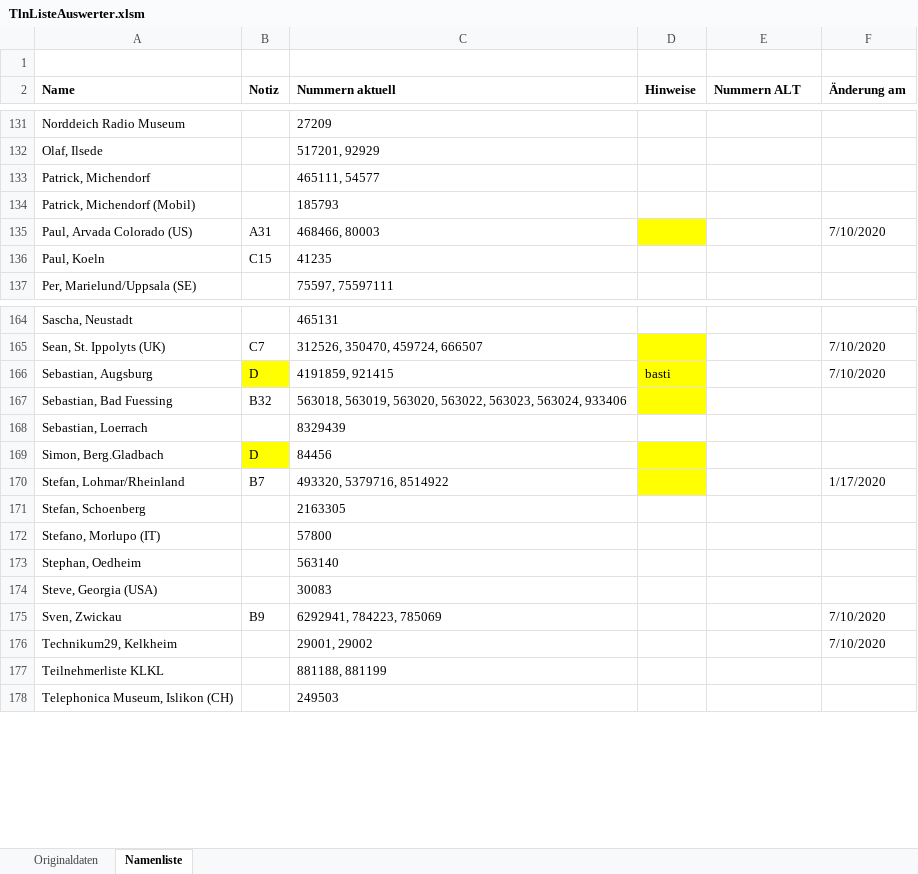
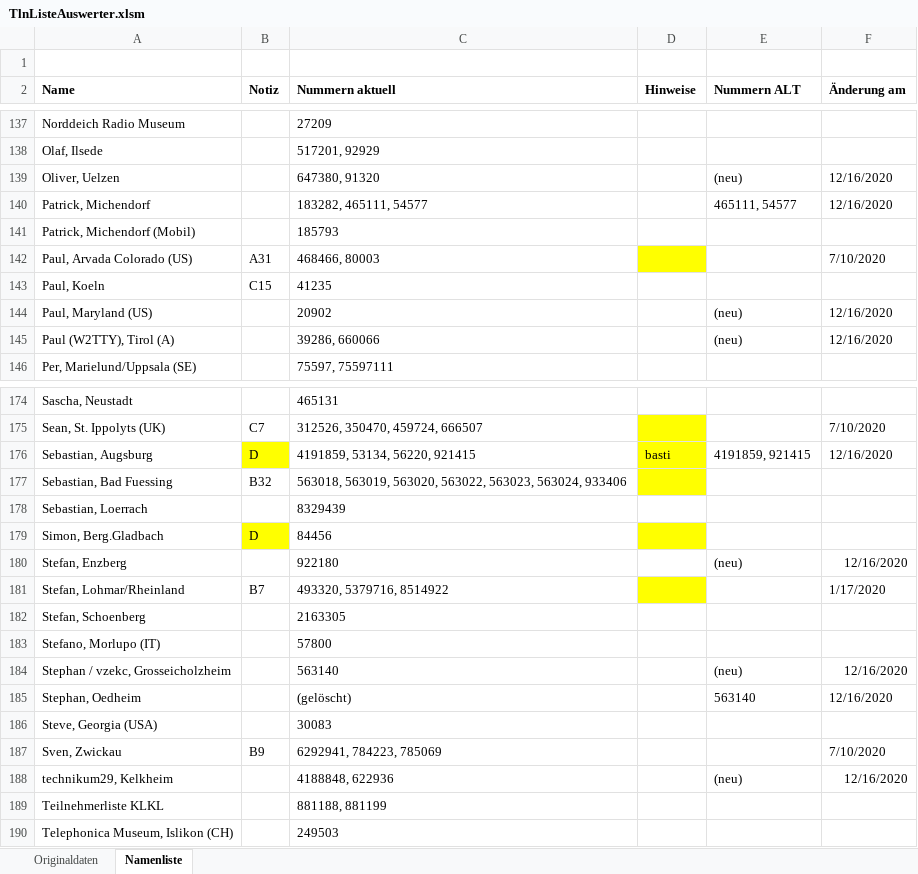
Before and after one commit to toresbe/itelex, an Excel workbook: TlnListeAuswerter.xlsm, sheet Namenliste, drawn as a sheet; only a part is shown, gaps mark what is left out; values as stored, in another font and other column widths than the file's, no borders; charts and pictures not drawn; removed rows and columns are numbered as before the commit, all else as after; the diff covers the shown part only; the diff names each change by its address in the sheet, - before the commit and + after, or states it on an @@ line.

```diff
--- a/TlnListeAuswerter.xlsm (sheet Namenliste)
+++ b/TlnListeAuswerter.xlsm (sheet Namenliste)
+row 139: Oliver, Uelzen |  | 647380, 91320 |  | (neu) | 12/16/2020
-C140 (Nummern aktuell): 465111, 54577
+C140 (Nummern aktuell): 183282, 465111, 54577
-E140 (Nummern ALT): (empty)
+E140 (Nummern ALT): 465111, 54577
-F140 (Änderung am): (empty)
+F140 (Änderung am): 12/16/2020
+row 144: Paul, Maryland (US) |  | 20902 |  | (neu) | 12/16/2020
+row 145: Paul (W2TTY), Tirol (A) |  | 39286, 660066 |  | (neu) | 12/16/2020
-C176 (Nummern aktuell): 4191859, 921415
+C176 (Nummern aktuell): 4191859, 53134, 56220, 921415
-E176 (Nummern ALT): (empty)
+E176 (Nummern ALT): 4191859, 921415
-F176 (Änderung am): 7/10/2020
+F176 (Änderung am): 12/16/2020
+row 180: Stefan, Enzberg |  | 922180 |  | (neu) | 12/16/2020
+row 184: Stephan / vzekc, Grosseicholzheim |  | 563140 |  | (neu) | 12/16/2020
-C185 (Nummern aktuell): 563140
+C185 (Nummern aktuell): (gelöscht)
-E185 (Nummern ALT): (empty)
+E185 (Nummern ALT): 563140
-F185 (Änderung am): (empty)
+F185 (Änderung am): 12/16/2020
-row 176: Technikum29, Kelkheim |  | 29001, 29002 |  |  | 7/10/2020
+row 188: technikum29, Kelkheim |  | 4188848, 622936 |  | (neu) | 12/16/2020
```
Also changed, not shown: 12 added rows, 2 removed rows and 36 edited cells elsewhere in this sheet, sheet Originaldaten.
